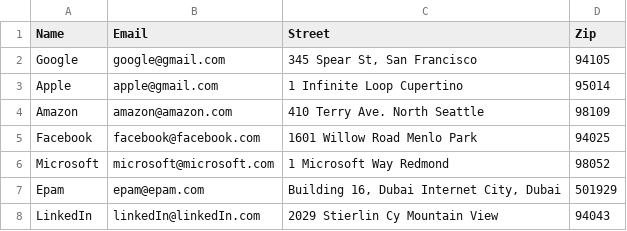
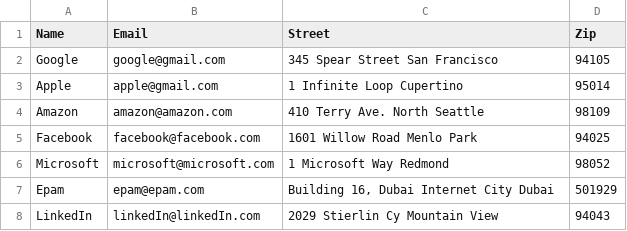
Before and after one commit to webserverby/grails-client, a CSV file: Clients.csv, drawn as a sheet.

```diff
--- a/Clients.csv
+++ b/Clients.csv
@@ -1,3 +1,3 @@
 Name;Email;Street;Zip
-Google;google@gmail.com;345 Spear St, San Francisco;94105
+Google;google@gmail.com;345 Spear Street San Francisco;94105
 Apple;apple@gmail.com;1 Infinite Loop Cupertino;95014
@@ -6,3 +6,3 @@ Facebook;facebook@facebook.com;1601 Willow Road Menlo Park;94025
 Microsoft;microsoft@microsoft.com;1 Microsoft Way Redmond;98052
-Epam;epam@epam.com;Building 16, Dubai Internet City, Dubai;501929
+Epam;epam@epam.com;Building 16, Dubai Internet City Dubai;501929
 LinkedIn;linkedIn@linkedIn.com;2029 Stierlin Cy Mountain View;94043
```
Also changed, not shown: 12 other files.
